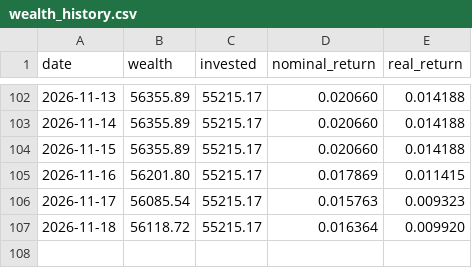
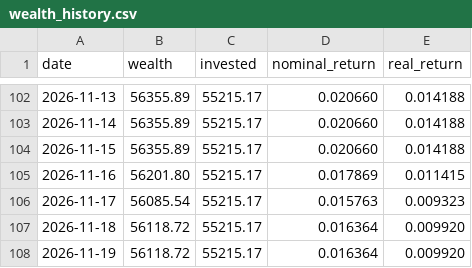
Before and after one commit to dinheiroempauta/monitor-carteira-limites, a CSV file: config/wealth_history.csv, drawn as a sheet; only a part is shown, gaps mark what is left out; the diff names each change by its address in the sheet, - before the commit and + after, or states it on an @@ line.

```diff
--- a/config/wealth_history.csv
+++ b/config/wealth_history.csv
+row 108: 2026-11-19 | 56118.72 | 55215.17 | 0.016364 | 0.009920
```
Also changed, not shown: 1 other file.
